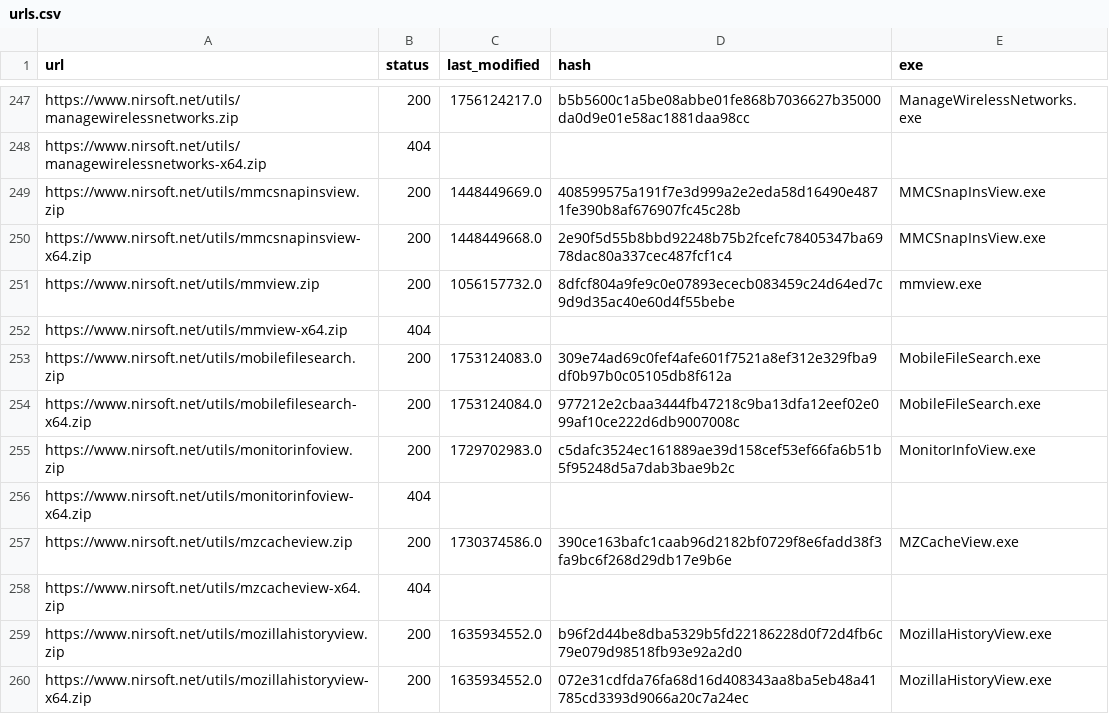
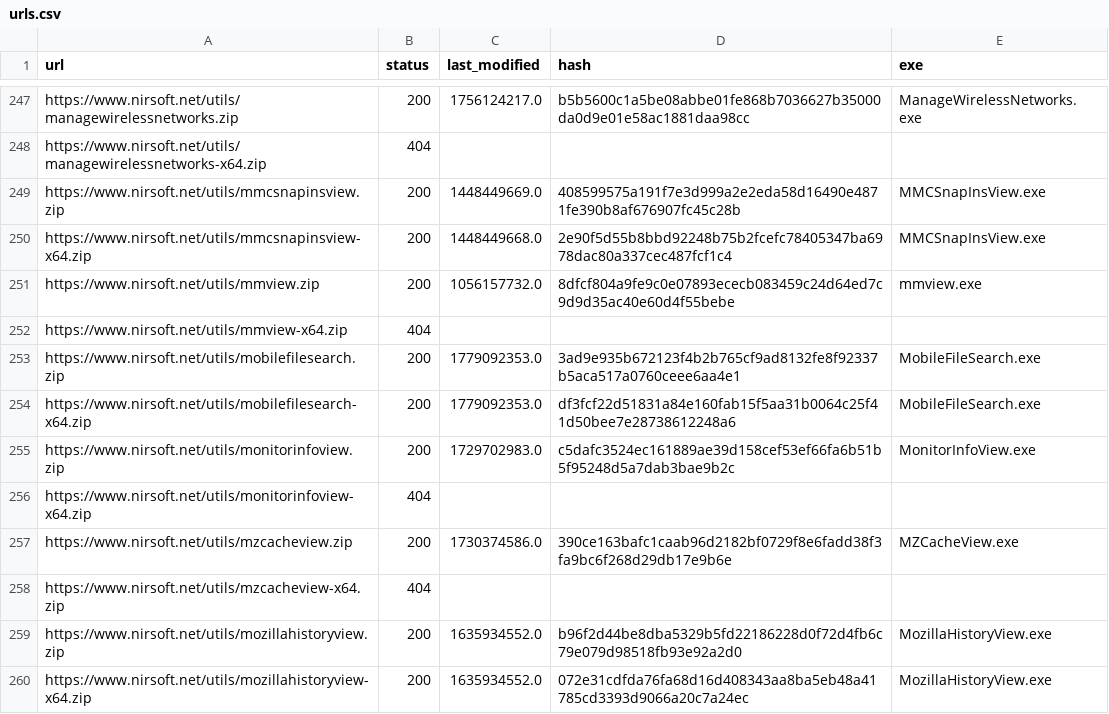
Before and after one commit to ScoopInstaller/Nirsoft, a CSV file: cache/urls.csv, drawn as a sheet; only a part is shown, gaps mark what is left out.

```diff
--- a/cache/urls.csv
+++ b/cache/urls.csv
@@ -252,4 +252,4 @@ https://www.nirsoft.net/utils/mmview.zip,200,1056157732.0,8dfcf804a9fe9c0e07893e
 https://www.nirsoft.net/utils/mmview-x64.zip,404,,,
-https://www.nirsoft.net/utils/mobilefilesearch.zip,200,1753124083.0,309e74ad69c0fef4afe601f7521a8ef312e329fba9df0b97b0c05105db8f612a,MobileFileSearch.exe
-https://www.nirsoft.net/utils/mobilefilesearch-x64.zip,200,1753124084.0,977212e2cbaa3444fb47218c9ba13dfa12eef02e099af10ce222d6db9007008c,MobileFileSearch.exe
+https://www.nirsoft.net/utils/mobilefilesearch.zip,200,1779092353.0,3ad9e935b672123f4b2b765cf9ad8132fe8f92337b5aca517a0760ceee6aa4e1,MobileFileSearch.exe
+https://www.nirsoft.net/utils/mobilefilesearch-x64.zip,200,1779092353.0,df3fcf22d51831a84e160fab15f5aa31b0064c25f41d50bee7e28738612248a6,MobileFileSearch.exe
 https://www.nirsoft.net/utils/monitorinfoview.zip,200,1729702983.0,c5dafc3524ec161889ae39d158cef53ef66fa6b51b5f95248d5a7dab3bae9b2c,MonitorInfoView.exe
```
